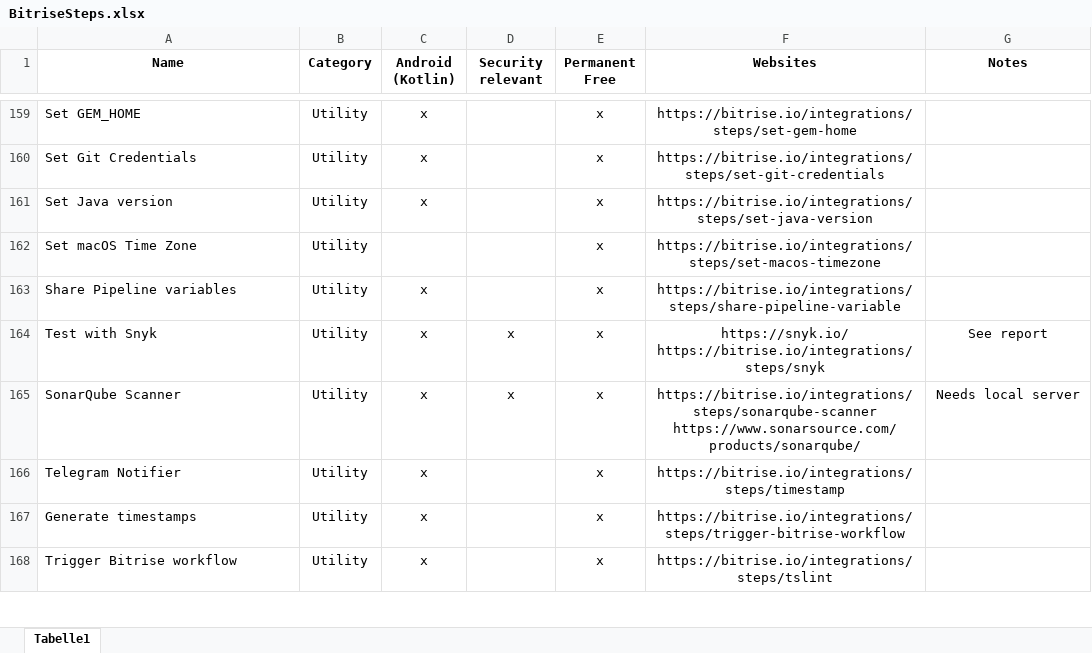
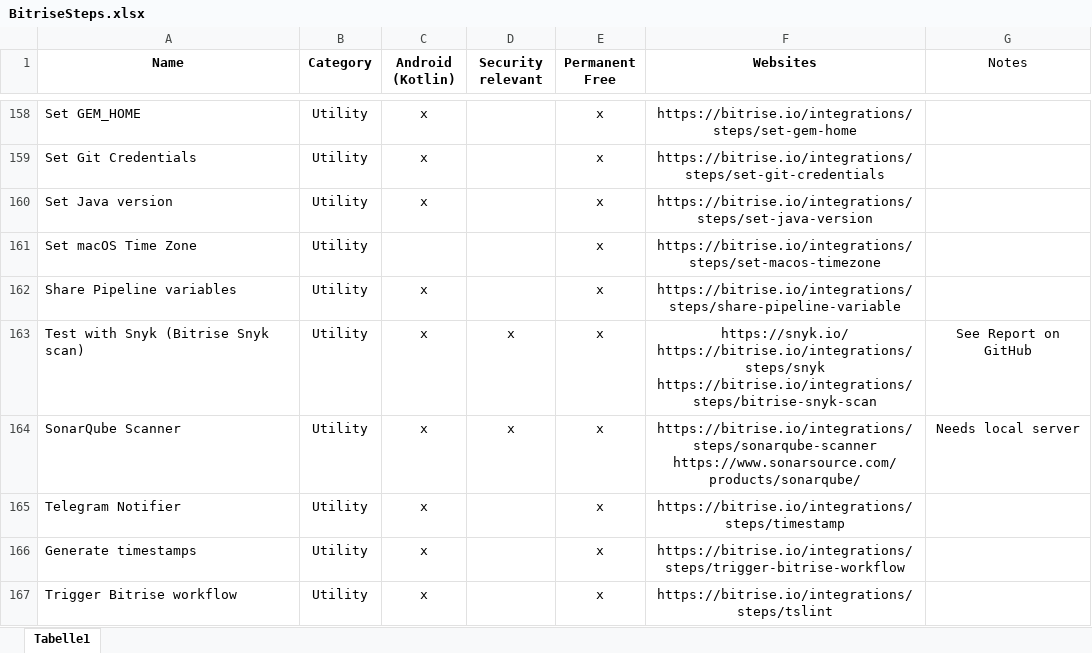
Before and after one commit to Flowdawan/MASTG-Android-Kotlin-App, an Excel workbook: Documents/BitriseSteps.xlsx, sheet Tabelle1, drawn as a sheet; only a part is shown, gaps mark what is left out; values as stored, in another font and other column widths than the file's, no borders; addresses are those after the commit; ↵ is a line break in a cell; the diff covers the shown part only; the diff names each change by its address in the sheet, - before the commit and + after, or states it on an @@ line.

Commit message:
add detekt report and update checklist

```diff
--- a/Documents/BitriseSteps.xlsx (sheet Tabelle1)
+++ b/Documents/BitriseSteps.xlsx (sheet Tabelle1)
-G1 bold: on
+G1 bold: off
-A163 (Name): Test with Snyk
+A163 (Name): Test with Snyk (Bitrise Snyk scan)
-F163 (Websites): https://snyk.io/ ↵ https://bitrise.io/integrations/steps/snyk
+F163 (Websites): https://snyk.io/ ↵ https://bitrise.io/integrations/steps/snyk ↵ https://bitrise.io/integrations/steps/bitrise-snyk-scan
-G163 (Notes): See report
+G163 (Notes): See Report on GitHub
```
Also changed, not shown: 1 removed row, 30 edited cells and cell formats elsewhere in this sheet, 4 other files.
